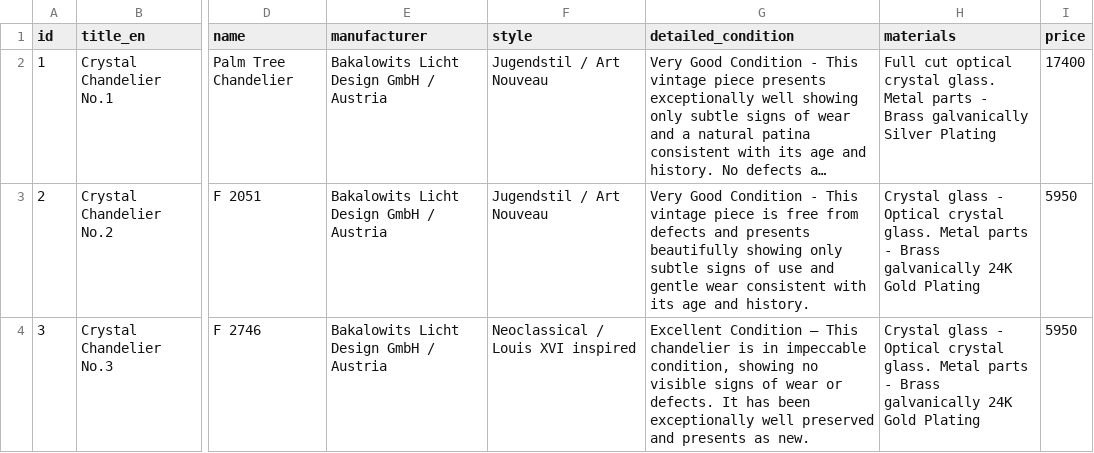
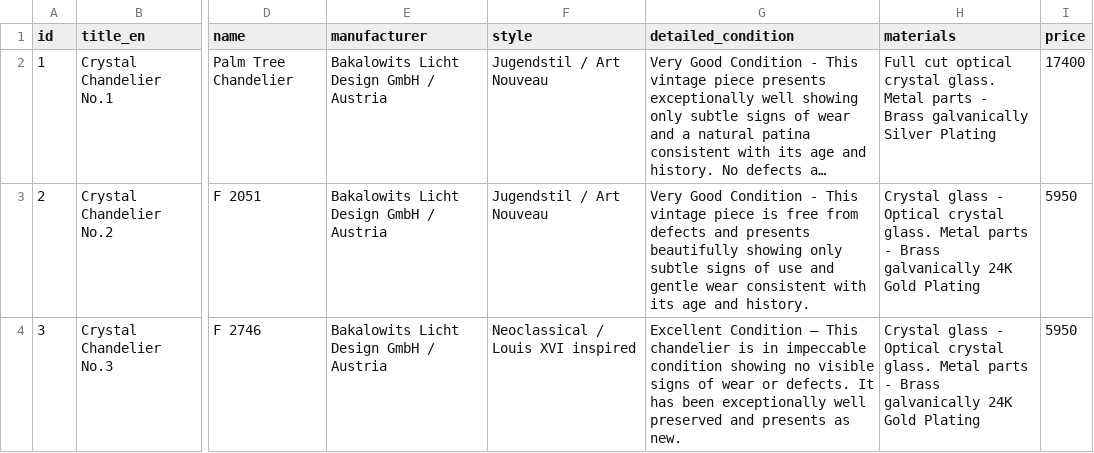
Before and after one commit to jevgenijsanosovs-sys/Lustras1, a CSV file: products.csv, drawn as a sheet; only a part is shown, gaps mark what is left out; long unchanged cells end in …; the diff names each change by its address in the sheet, - before the commit and + after, or states it on an @@ line.

Commit message:
Update products.csv

```diff
--- a/products.csv
+++ b/products.csv
-G4 (detailed_condition): …in impeccable condition, showing no…
+G4 (detailed_condition): …in impeccable condition showing no…
```
